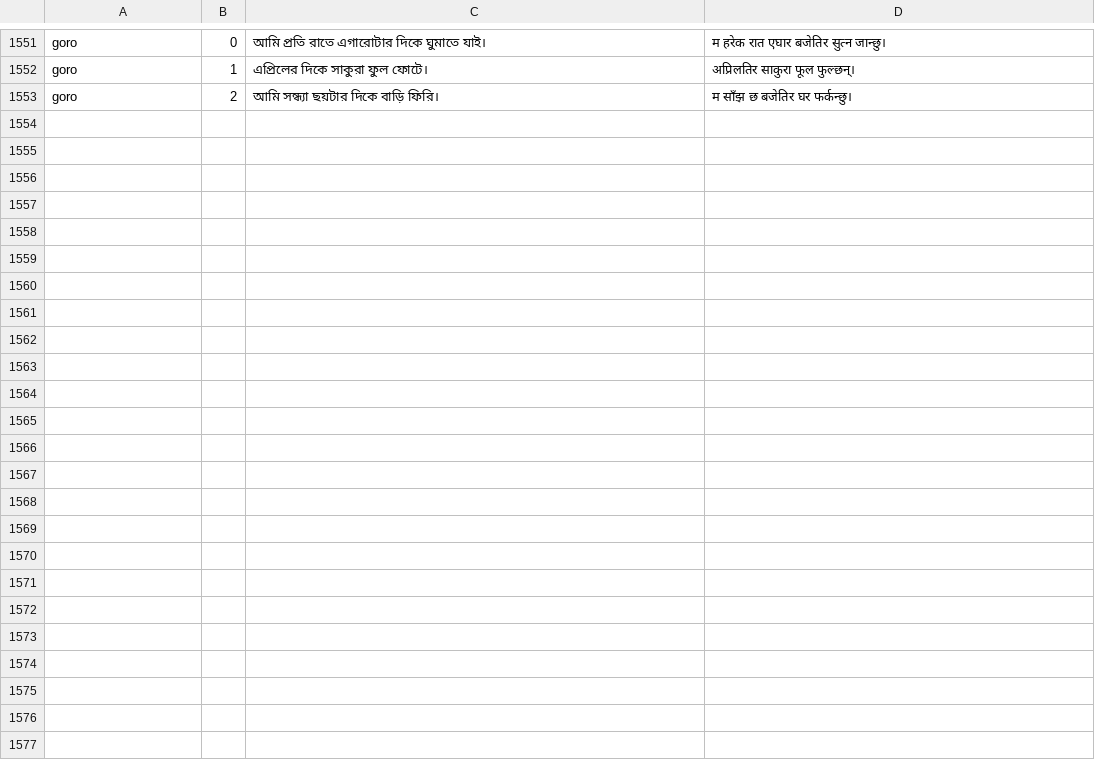
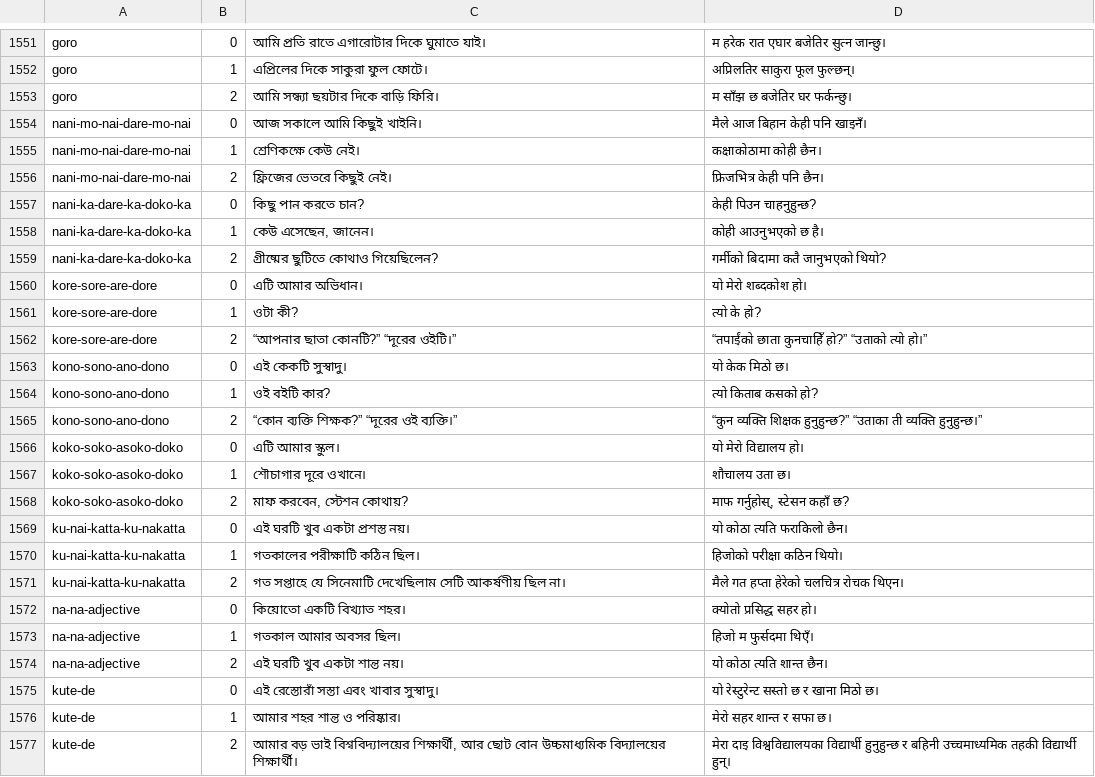
Before and after one commit to Mr04Nazmul/nihongo-path, a TSV file: translations/example-entry-overrides.tsv, drawn as a sheet; only a part is shown, gaps mark what is left out; the diff names each change by its address in the sheet, - before the commit and + after, or states it on an @@ line.

Commit message:
Review N5 indefinites, demonstratives and adjective inflections

```diff
--- a/translations/example-entry-overrides.tsv
+++ b/translations/example-entry-overrides.tsv
+row 1554: nani-mo-nai-dare-mo-nai | 0 | আজ সকালে আমি কিছুই খাইনি। | मैले आज बिहान केही पनि खाइनँ।
+row 1555: nani-mo-nai-dare-mo-nai | 1 | শ্রেণিকক্ষে কেউ নেই। | कक्षाकोठामा कोही छैन।
+row 1556: nani-mo-nai-dare-mo-nai | 2 | ফ্রিজের ভেতরে কিছুই নেই। | फ्रिजभित्र केही पनि छैन।
+row 1557: nani-ka-dare-ka-doko-ka | 0 | কিছু পান করতে চান? | केही पिउन चाहनुहुन्छ?
+row 1558: nani-ka-dare-ka-doko-ka | 1 | কেউ এসেছেন, জানেন। | कोही आउनुभएको छ है।
+row 1559: nani-ka-dare-ka-doko-ka | 2 | গ্রীষ্মের ছুটিতে কোথাও গিয়েছিলেন? | गर्मीको बिदामा कतै जानुभएको थियो?
+row 1560: kore-sore-are-dore | 0 | এটি আমার অভিধান। | यो मेरो शब्दकोश हो।
+row 1561: kore-sore-are-dore | 1 | ওটা কী? | त्यो के हो?
+row 1562: kore-sore-are-dore | 2 | “আপনার ছাতা কোনটি?” “দূরের ওইটি।” | “तपाईंको छाता कुनचाहिँ हो?” “उताको त्यो हो।”
+row 1563: kono-sono-ano-dono | 0 | এই কেকটি সুস্বাদু। | यो केक मिठो छ।
+row 1564: kono-sono-ano-dono | 1 | ওই বইটি কার? | त्यो किताब कसको हो?
+row 1565: kono-sono-ano-dono | 2 | “কোন ব্যক্তি শিক্ষক?” “দূরের ওই ব্যক্তি।” | “कुन व्यक्ति शिक्षक हुनुहुन्छ?” “उताका ती व्यक्ति हुनुहुन्छ।”
+row 1566: koko-soko-asoko-doko | 0 | এটি আমার স্কুল। | यो मेरो विद्यालय हो।
+row 1567: koko-soko-asoko-doko | 1 | শৌচাগার দূরে ওখানে। | शौचालय उता छ।
+row 1568: koko-soko-asoko-doko | 2 | মাফ করবেন, স্টেশন কোথায়? | माफ गर्नुहोस्, स्टेसन कहाँ छ?
+row 1569: ku-nai-katta-ku-nakatta | 0 | এই ঘরটি খুব একটা প্রশস্ত নয়। | यो कोठा त्यति फराकिलो छैन।
+row 1570: ku-nai-katta-ku-nakatta | 1 | গতকালের পরীক্ষাটি কঠিন ছিল। | हिजोको परीक्षा कठिन थियो।
+row 1571: ku-nai-katta-ku-nakatta | 2 | গত সপ্তাহে যে সিনেমাটি দেখেছিলাম সেটি আকর্ষণীয় ছিল না। | मैले गत हप्ता हेरेको चलचित्र रोचक थिएन।
+row 1572: na-na-adjective | 0 | কিয়োতো একটি বিখ্যাত শহর। | क्योतो प्रसिद्ध सहर हो।
+row 1573: na-na-adjective | 1 | গতকাল আমার অবসর ছিল। | हिजो म फुर्सदमा थिएँ।
+row 1574: na-na-adjective | 2 | এই ঘরটি খুব একটা শান্ত নয়। | यो कोठा त्यति शान्त छैन।
+row 1575: kute-de | 0 | এই রেস্তোরাঁ সস্তা এবং খাবার সুস্বাদু। | यो रेस्टुरेन्ट सस्तो छ र खाना मिठो छ।
+row 1576: kute-de | 1 | আমার শহর শান্ত ও পরিষ্কার। | मेरो सहर शान्त र सफा छ।
+row 1577: kute-de | 2 | আমার বড় ভাই বিশ্ববিদ্যালয়ের শিক্ষার্থী, আর ছোট বোন উচ্চমাধ্যমিক বিদ্যালয়ের শিক্ষার্থী। | मेरा दाइ विश्वविद्यालयका विद्यार्थी हुनुहुन्छ र बहिनी उच्चमाध्यमिक तहकी विद्यार्थी हुन्।
```
Also changed, not shown: translations/grammar-n5.tsv, 4 other files.
